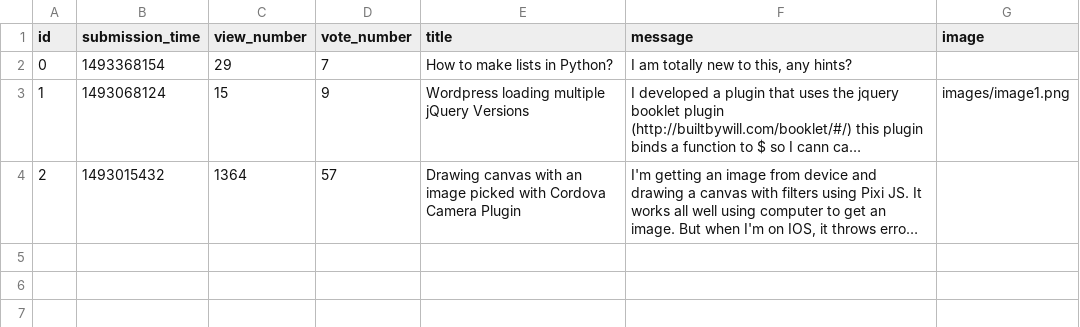
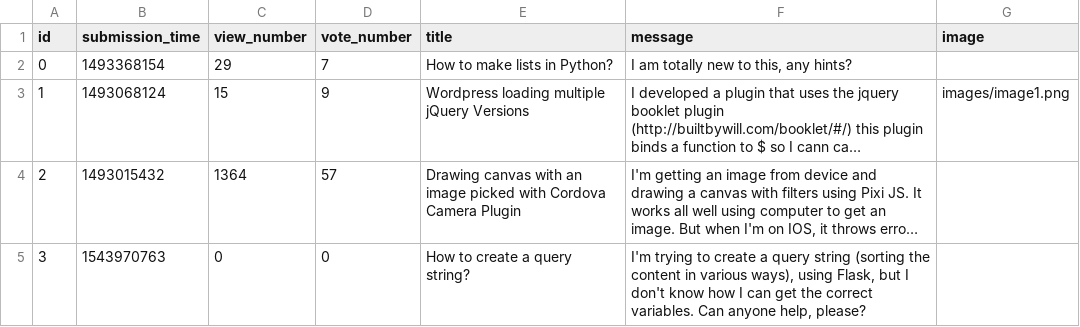
Before and after one commit to ZsuzsaBenko/ask-mate-python, a CSV file: sample_data/question.csv, drawn as a sheet; long unchanged cells end in …; the diff names each change by its address in the sheet, - before the commit and + after, or states it on an @@ line.

Commit message:
New feature: sorting questions (as user chooses) added.

```diff
--- a/sample_data/question.csv
+++ b/sample_data/question.csv
+row 5: 3 | 1543970763 | 0 | 0 | How to create a query string? | I'm trying to create a query string (sorting the content in various ways), using Flask, but I don't know how I can get the correct variables. Can anyone help, please?
```
Also changed, not shown: 5 other files.
